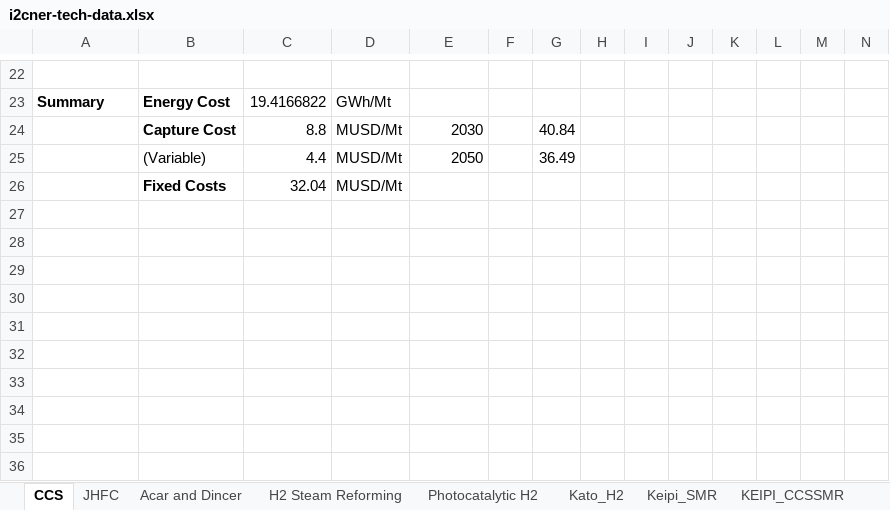
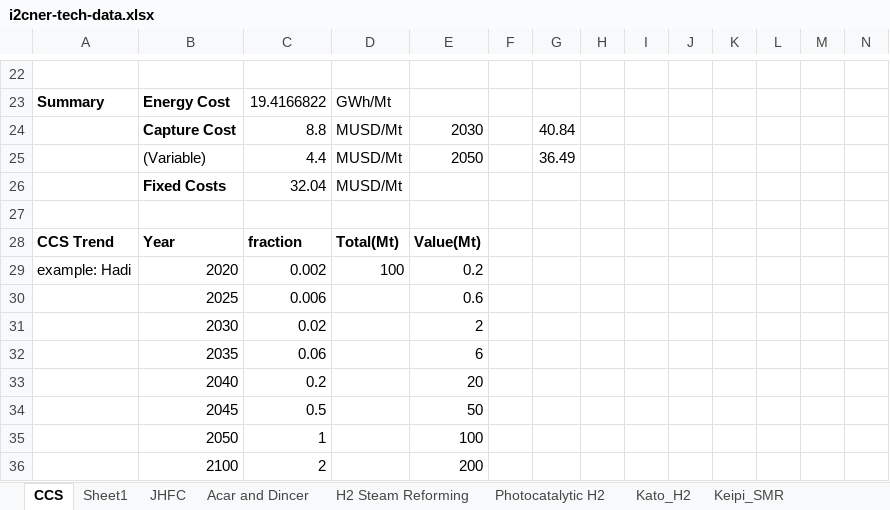
Before and after one commit to arfc/i2cner, an Excel workbook: data/i2cner-tech-data.xlsx, sheet CCS, drawn as a sheet; only a part is shown, gaps mark what is left out; values as stored, in another font and other column widths than the file's, no borders; rows hold the shown columns only; the diff names each change by its address in the sheet, - before the commit and + after, or states it on an @@ line.

Commit message:
added ccs reservoir trends
Former-commit-id: 262bf8ff5acd222d8ff4c3f4d4b32f09c707ecfc
Former-commit-id: 709aa697acd0578bda943a73cac47237ec25f2e5

```diff
--- a/data/i2cner-tech-data.xlsx (sheet CCS)
+++ b/data/i2cner-tech-data.xlsx (sheet CCS)
+sheet tab: Sheet1
+row 27: (empty)
+row 28: CCS Trend | Year | fraction | Total(Mt) | Value(Mt)
+row 29: example: Hadi | 2020 | 0.002 | 100 | 0.2
+row 30:  | 2025 | 0.006 |  | 0.6
+row 31:  | 2030 | 0.02 |  | 2
+row 32:  | 2035 | 0.06 |  | 6
+row 33:  | 2040 | 0.2 |  | 20
+row 34:  | 2045 | 0.5 |  | 50
+row 35:  | 2050 | 1 |  | 100
+row 36:  | 2100 | 2 |  | 200
```
Also changed, not shown: sheet H2 Steam Reforming.
